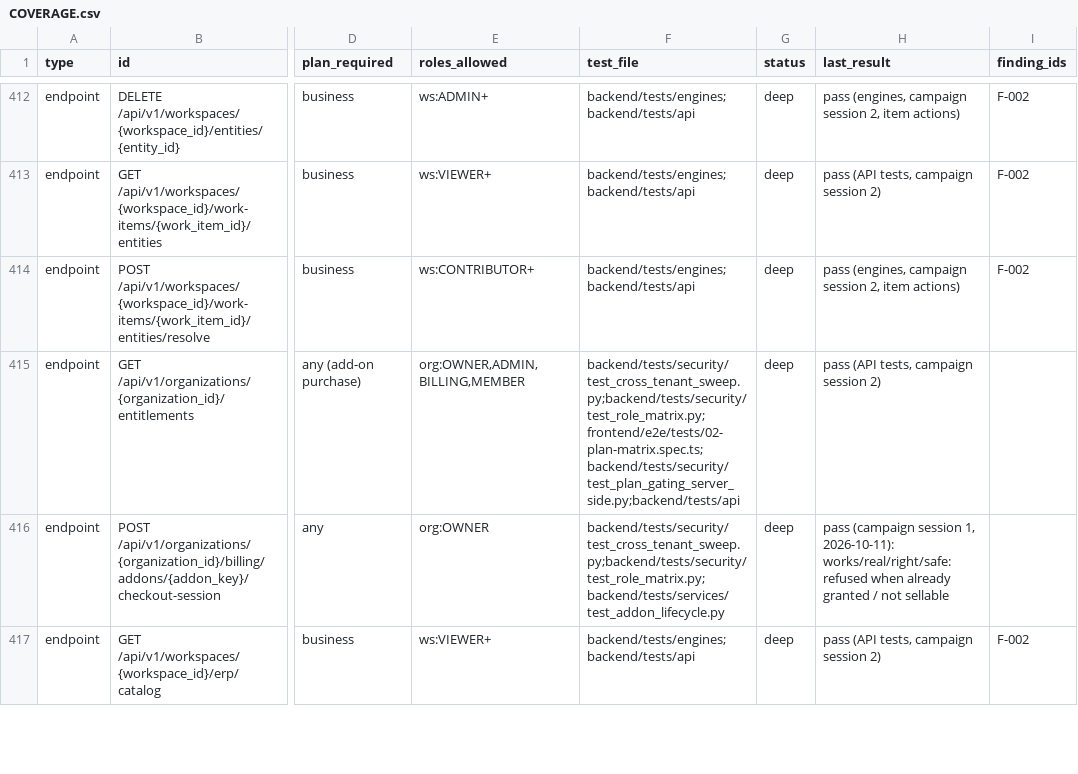
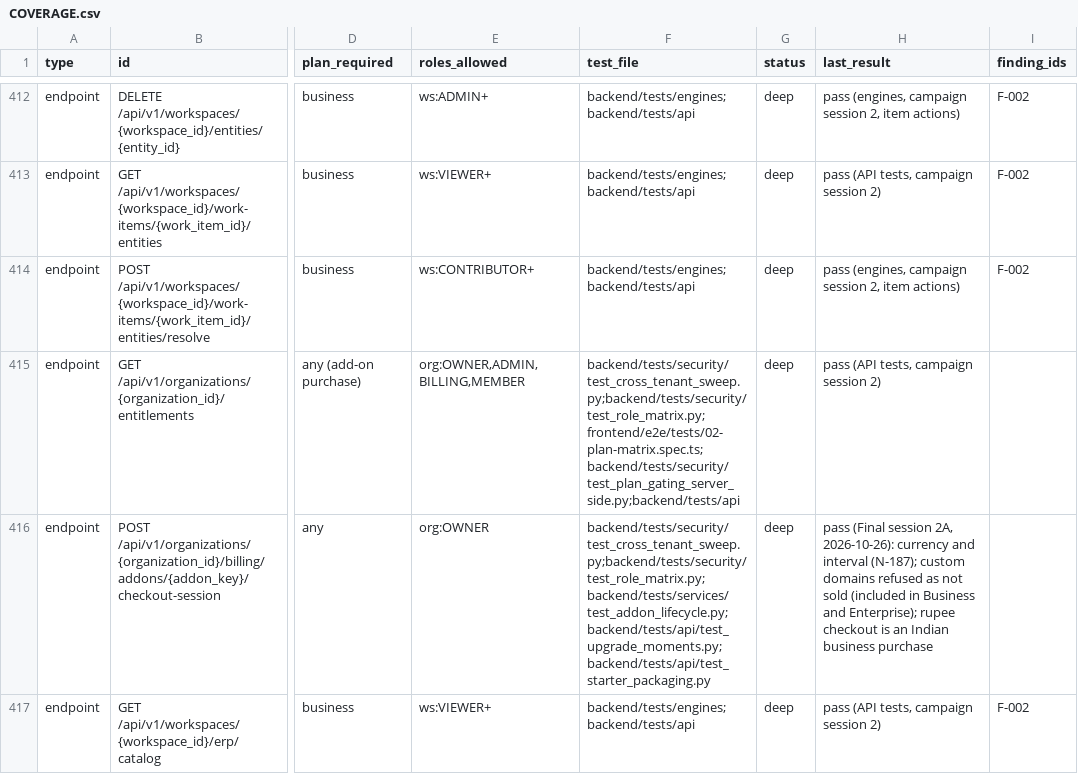
Before and after one commit to sabarishwarne2001/servabo, a CSV file: docs/hardening/COVERAGE.csv, drawn as a sheet; only a part is shown, gaps mark what is left out; the diff covers the shown part only; the diff names each change by its address in the sheet, - before the commit and + after, or states it on an @@ line.

```diff
--- a/docs/hardening/COVERAGE.csv
+++ b/docs/hardening/COVERAGE.csv
-F416 (test_file): backend/tests/security/test_cross_tenant_sweep.py;backend/tests/security/test_role_matrix.py;backend/tests/services/test_addon_lifecycle.py
+F416 (test_file): backend/tests/security/test_cross_tenant_sweep.py;backend/tests/security/test_role_matrix.py;backend/tests/services/test_addon_lifecycle.py;backend/tests/api/test_upgrade_moments.py;backend/tests/api/test_starter_packaging.py
-H416 (last_result): pass (campaign session 1, 2026-10-11): works/real/right/safe: refused when already granted / not sellable
+H416 (last_result): pass (Final session 2A, 2026-10-26): currency and interval (N-187); custom domains refused as not sold (included in Business and Enterprise); rupee checkout is an Indian business purchase
```
Also changed, not shown: 2 added rows and 21 edited cells elsewhere in this file.
